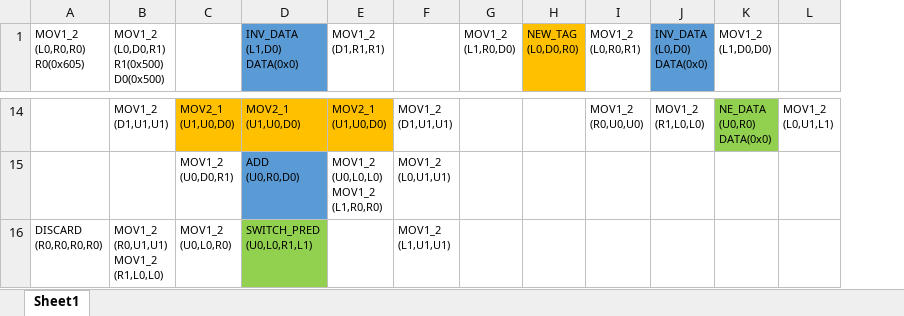
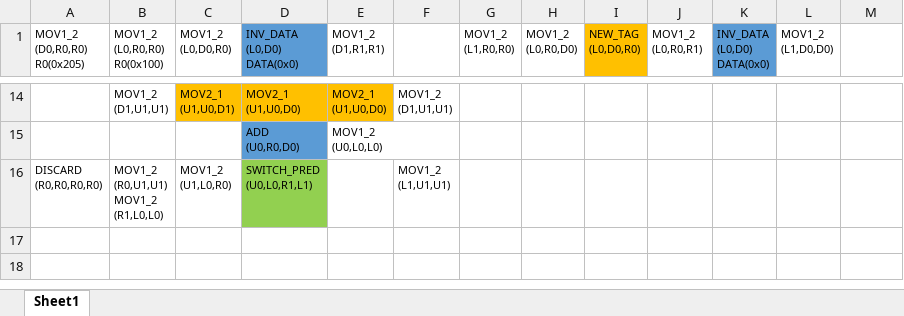
Before and after one commit to mnnuahg/StamicCGRA, an Excel workbook: example/sum_popcount/sum_popcount1.xlsx, sheet Sheet1, drawn as a sheet; only a part is shown, gaps mark what is left out; values as stored, in another font and other column widths than the file's, no borders; charts and pictures not drawn; removed rows and columns are numbered as before the commit, all else as after; ↵ is a line break in a cell; the diff covers the shown part only; the diff names each change by its address in the sheet, - before the commit and + after, or states it on an @@ line.

Commit message:
Update sum_popcount example
Enables the same set of tags to be used in sum_popcount and popcount

```diff
--- a/example/sum_popcount/sum_popcount1.xlsx (sheet Sheet1)
+++ b/example/sum_popcount/sum_popcount1.xlsx (sheet Sheet1)
-column G (MOV1_2 (L1,R0,D0)), empty
+column G (MOV1_2 (L1,R0,R0)), empty
+column H (MOV1_2 (L0,R0,D0)), empty
-A1: MOV1_2 ↵ (L0,R0,R0) ↵ R0(0x605)
+A1: MOV1_2 ↵ (D0,R0,R0) ↵ R0(0x205)
-B1: MOV1_2 ↵ (L0,D0,R1) ↵ R1(0x500) ↵ D0(0x500)
+B1: MOV1_2 ↵ (L0,R0,R0) ↵ R0(0x100)
-C1: (empty)
+C1: MOV1_2 ↵ (L0,D0,R0)
-D1: INV_DATA ↵ (L1,D0) ↵ DATA(0x0)
+D1: INV_DATA ↵ (L0,D0) ↵ DATA(0x0)
-C14 (MOV1_2 (L0,D0,R0)): MOV2_1 ↵ (U1,U0,D0)
+C14 (MOV1_2 (L0,D0,R0)): MOV2_1 ↵ (U1,U0,D1)
-J14 (MOV1_2 (L0,R0,R1)): MOV1_2 ↵ (R0,U0,U0)
+J14 (MOV1_2 (L0,R0,R1)): (empty)
-K14 (INV_DATA (L0,D0) DATA(0x0)): MOV1_2 ↵ (R1,L0,L0)
+K14 (INV_DATA (L0,D0) DATA(0x0)): (empty)
-L14 (MOV1_2 (L1,D0,D0)): NE_DATA ↵ (U0,R0) ↵ DATA(0x0)
+L14 (MOV1_2 (L1,D0,D0)): (empty)
-L14 fill: #92D050
+L14 fill: none
-M14: MOV1_2 ↵ (L0,U1,L1)
+M14: (empty)
-row 15:  |  | MOV1_2 ↵ (U0,D0,R1) | ADD ↵ (U0,R0,D0) | MOV1_2 ↵ (U0,L0,L0) ↵ MOV1_2 ↵ (L1,R0,R0) | MOV1_2 ↵ (L0,U1,U1)
+row 15:  |  |  | ADD ↵ (U0,R0,D0) | MOV1_2 ↵ (U0,L0,L0)
-C16 (MOV1_2 (L0,D0,R0)): MOV1_2 ↵ (U0,L0,R0)
+C16 (MOV1_2 (L0,D0,R0)): MOV1_2 ↵ (U1,L0,R0)
```
Also changed, not shown: 4 added rows, 4 removed rows, 44 edited cells and cell formats elsewhere in this sheet, charts or pictures, 1 other file.
